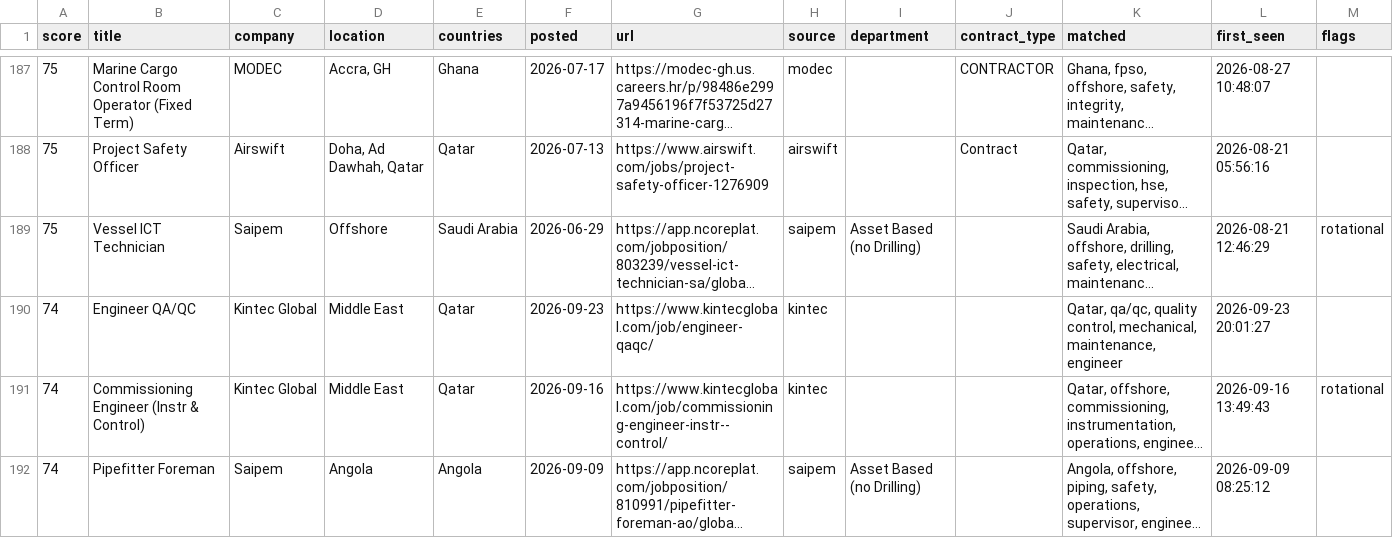
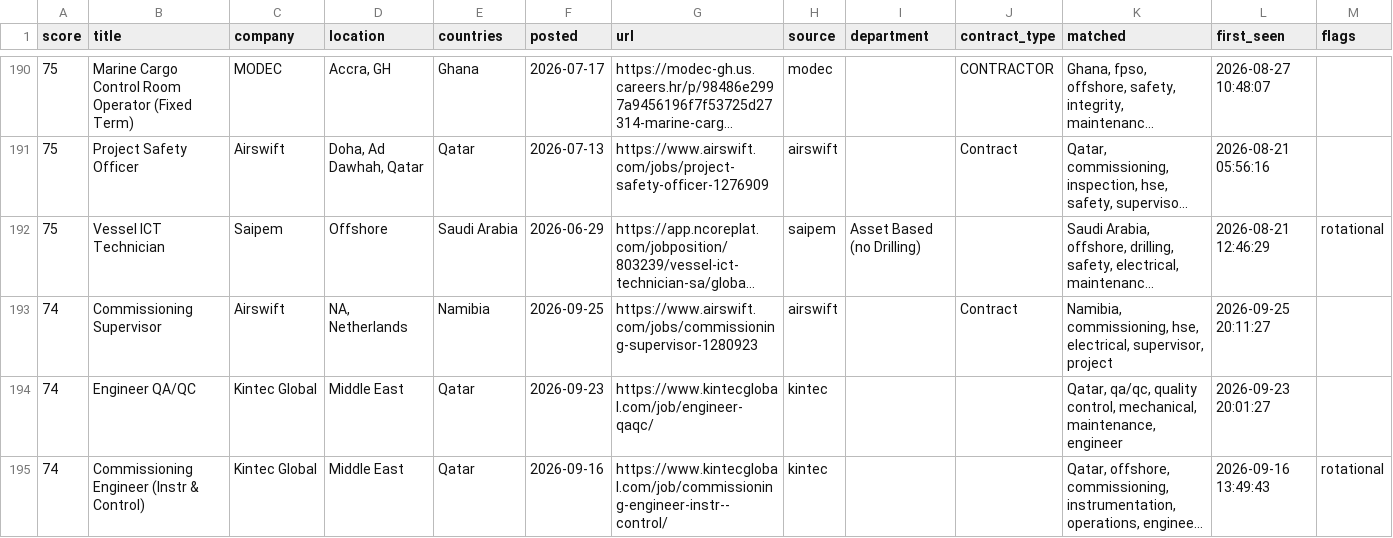
Before and after one commit to Khanmi1973/ogjobs, a CSV file: docs/jobs.csv, drawn as a sheet; only a part is shown, gaps mark what is left out; the shorter side is filled out with more unchanged rows; long unchanged cells end in …; the diff covers the shown part only; the diff names each change by its address in the sheet, - before the commit and + after, or states it on an @@ line.

```diff
--- a/docs/jobs.csv
+++ b/docs/jobs.csv
+row 193: 74 | Commissioning Supervisor | Airswift | NA, Netherlands | Namibia | 2026-09-25 | https://www.airswift.com/jobs/commissioning-supervisor-1280923 | airswift |  | Contract | Namibia, commissioning, hse, electrical, supervisor, project | 2026-09-25 20:11:27
```
Also changed, not shown: 11 added rows, 5 removed rows and 1 edited cell elsewhere in this file, 3 other files.
